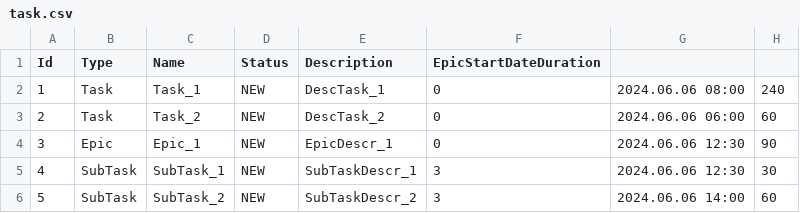
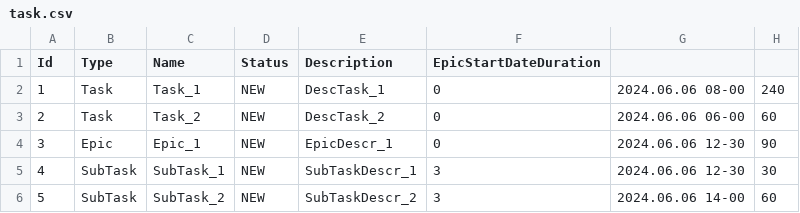
Before and after one commit to BelyakovaOlga/java-kanban, a CSV file: task.csv, drawn as a sheet.

```diff
--- a/task.csv
+++ b/task.csv
@@ -1,6 +1,6 @@
 Id,Type,Name,Status,Description,EpicStartDateDuration
-1,Task,Task_1,NEW,DescTask_1,0,2024.06.06 08:00,240
-2,Task,Task_2,NEW,DescTask_2,0,2024.06.06 06:00,60
-3,Epic,Epic_1,NEW,EpicDescr_1,0,2024.06.06 12:30,90
-4,SubTask,SubTask_1,NEW,SubTaskDescr_1,3,2024.06.06 12:30,30
-5,SubTask,SubTask_2,NEW,SubTaskDescr_2,3,2024.06.06 14:00,60
+1,Task,Task_1,NEW,DescTask_1,0,2024.06.06 08-00,240
+2,Task,Task_2,NEW,DescTask_2,0,2024.06.06 06-00,60
+3,Epic,Epic_1,NEW,EpicDescr_1,0,2024.06.06 12-30,90
+4,SubTask,SubTask_1,NEW,SubTaskDescr_1,3,2024.06.06 12-30,30
+5,SubTask,SubTask_2,NEW,SubTaskDescr_2,3,2024.06.06 14-00,60
```
Also changed, not shown: 24 other files.
